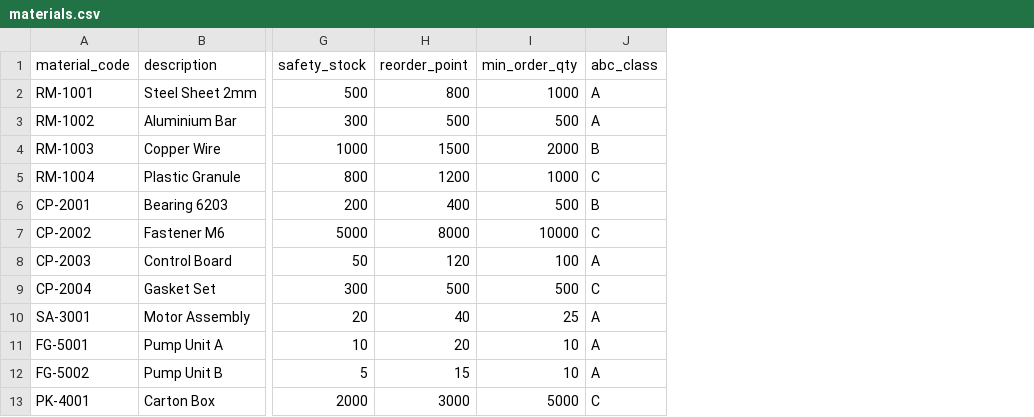
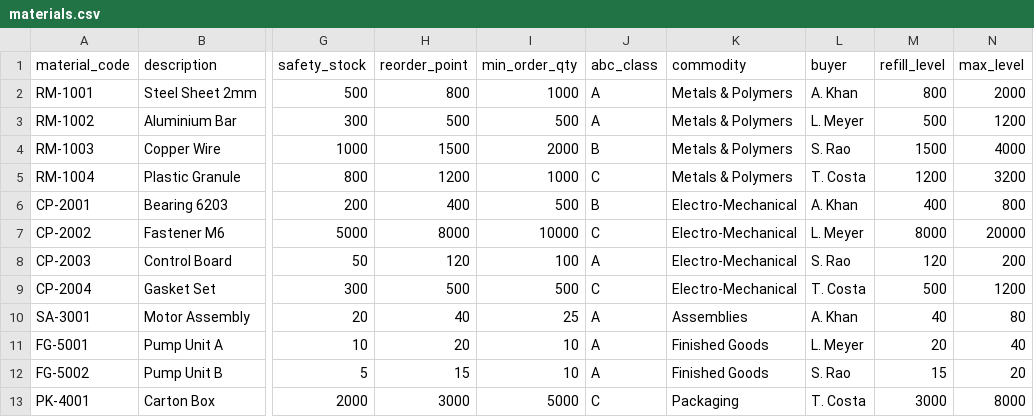
Before and after one commit to superstarrohit/RRG-SCM, a CSV file: backend/sample_data/materials.csv, drawn as a sheet; only a part is shown, gaps mark what is left out; the diff names each change by its address in the sheet, - before the commit and + after, or states it on an @@ line.

```diff
--- a/backend/sample_data/materials.csv
+++ b/backend/sample_data/materials.csv
+column K (commodity), rows 2-13: Metals & Polymers | Metals & Polymers | Metals & Polymers | Metals & Polymers | Electro-Mechanical | Electro-Mechanical | Electro-Mechanical | Electro-Mechanical | Assemblies | Finished Goods | Finished Goods | Packaging
+column L (buyer), rows 2-13: A. Khan | L. Meyer | S. Rao | T. Costa | A. Khan | L. Meyer | S. Rao | T. Costa | A. Khan | L. Meyer | S. Rao | T. Costa
+column M (refill_level), rows 2-13: 800 | 500 | 1500 | 1200 | 400 | 8000 | 120 | 500 | 40 | 20 | 15 | 3000
+column N (max_level), rows 2-13: 2000 | 1200 | 4000 | 3200 | 800 | 20000 | 200 | 1200 | 80 | 40 | 20 | 8000
```
Also changed, not shown: backend/sample_data/demand.csv, backend/sample_data/open_pos.csv, 24 other files.
